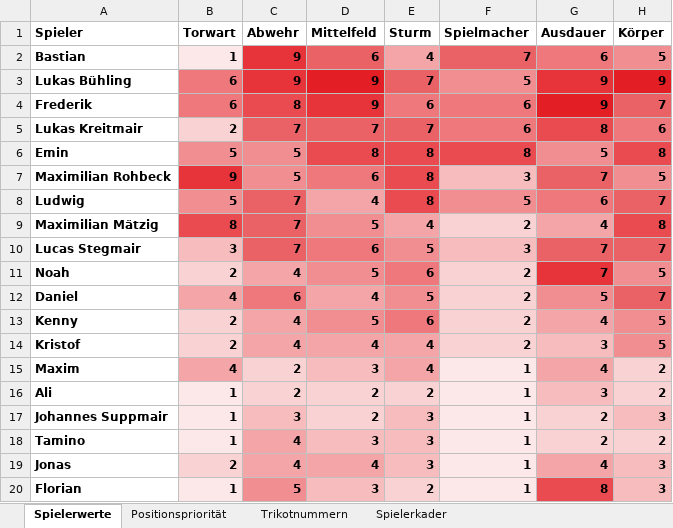
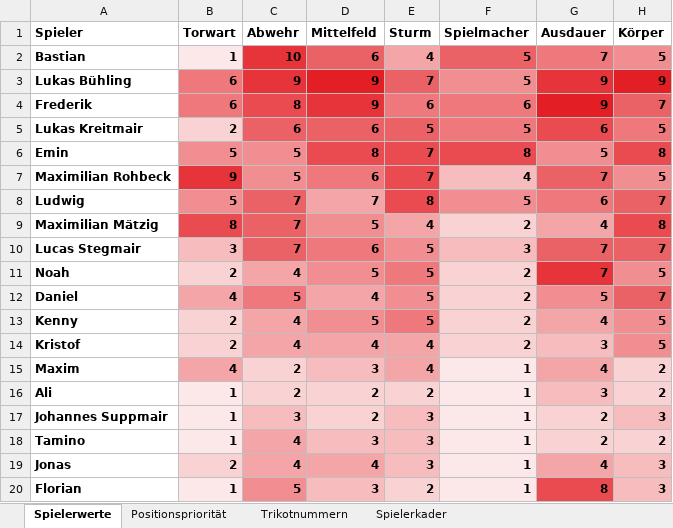
Before and after one commit to hillreinermichael/U11-Coach, an Excel workbook: Spielerwerte.xlsx, sheet Spielerwerte, drawn as a sheet; values as stored, in another font and other column widths than the file's, no borders; conditional formats and table styles not drawn; the diff names each change by its address in the sheet, - before the commit and + after, or states it on an @@ line.

Commit message:
Add files via upload

```diff
--- a/Spielerwerte.xlsx (sheet Spielerwerte)
+++ b/Spielerwerte.xlsx (sheet Spielerwerte)
-C2 (Abwehr): 9
+C2 (Abwehr): 10
-F2 (Spielmacher): 7
+F2 (Spielmacher): 5
-G2 (Ausdauer): 6
+G2 (Ausdauer): 7
-C5 (Abwehr): 7
+C5 (Abwehr): 6
-D5 (Mittelfeld): 7
+D5 (Mittelfeld): 6
-E5 (Sturm): 7
+E5 (Sturm): 5
-F5 (Spielmacher): 6
+F5 (Spielmacher): 5
-G5 (Ausdauer): 8
+G5 (Ausdauer): 6
-H5 (Körper): 6
+H5 (Körper): 5
-E6:E7 (Sturm): 8
+E6:E7 (Sturm): 7
-F7 (Spielmacher): 3
+F7 (Spielmacher): 4
-D8 (Mittelfeld): 4
+D8 (Mittelfeld): 7
-E11 (Sturm): 6
+E11 (Sturm): 5
-C12 (Abwehr): 6
+C12 (Abwehr): 5
-E13 (Sturm): 6
+E13 (Sturm): 5
```
Also changed, not shown: sheet Positionspriorität, sheet Spielerkader.
